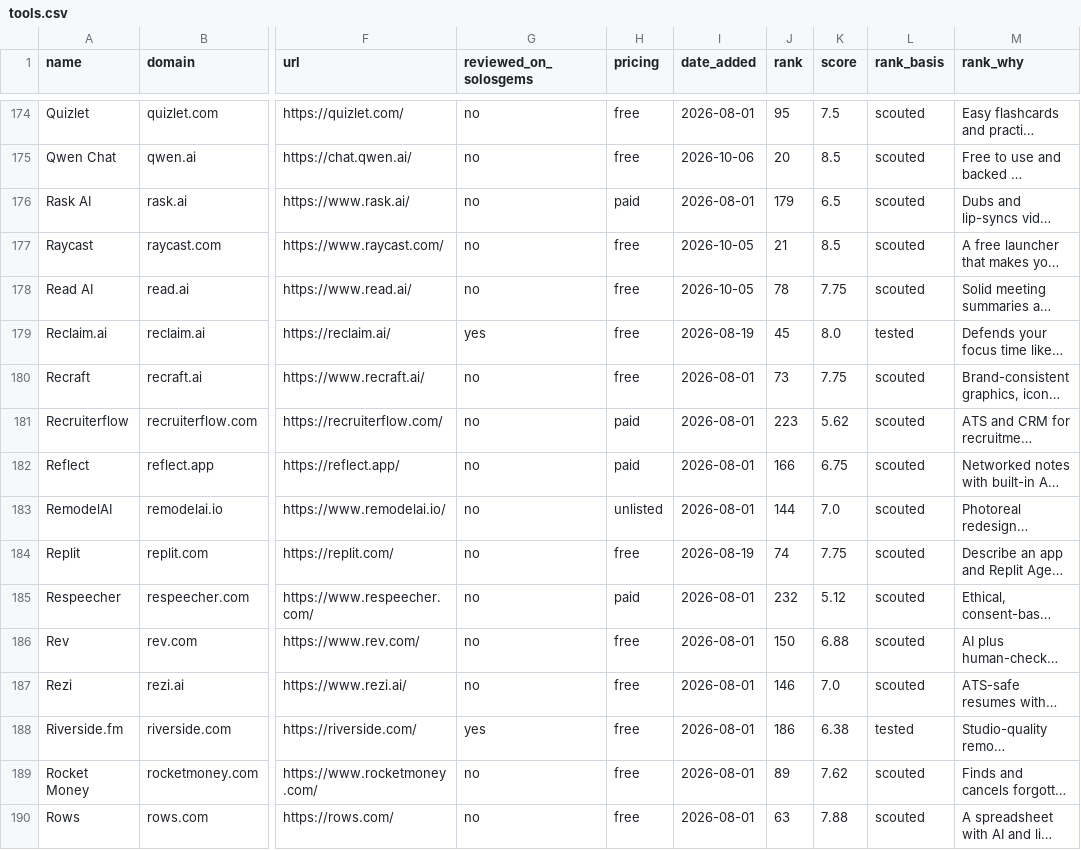
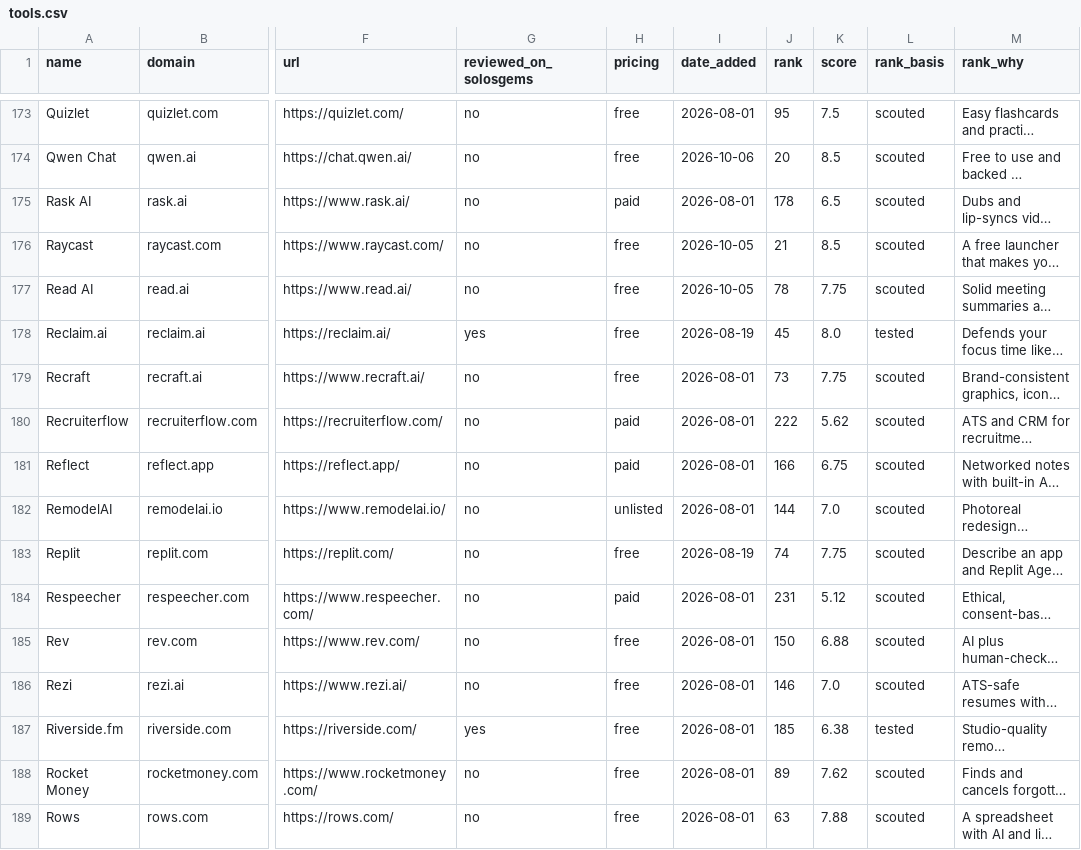
Before and after one commit to tekutron/solosgems, a CSV file: data/tools.csv, drawn as a sheet; only a part is shown, gaps mark what is left out; long unchanged cells end in …; addresses are those after the commit; the diff covers the shown part only; the diff names each change by its address in the sheet, - before the commit and + after, or states it on an @@ line.

```diff
--- a/data/tools.csv
+++ b/data/tools.csv
-J175 (rank): 179
+J175 (rank): 178
-J180 (rank): 223
+J180 (rank): 222
-J184 (rank): 232
+J184 (rank): 231
-J187 (rank): 186
+J187 (rank): 185
```
Also changed, not shown: 1 removed row and 69 edited cells elsewhere in this file, 13 other files.
